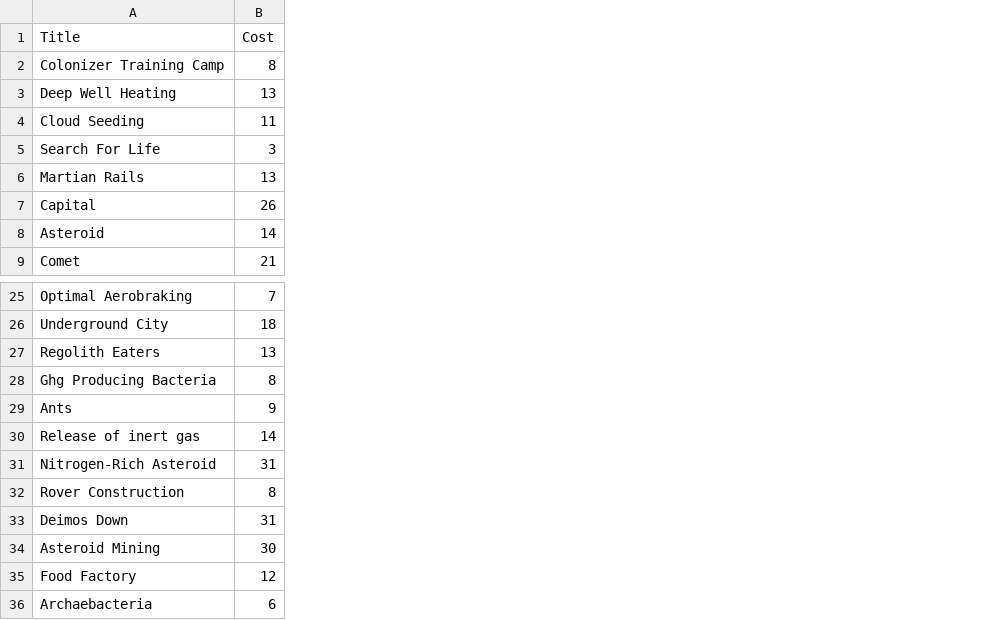
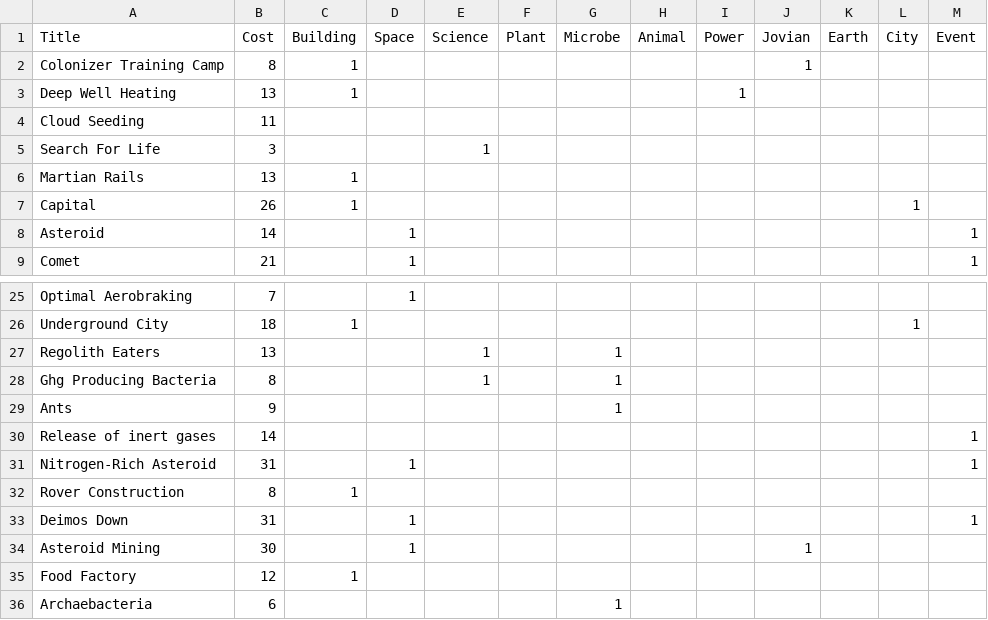
Before and after one commit to JackFawthorpe/TMAI, a CSV file: backend/src/main/resources/card.csv, drawn as a sheet; only a part is shown, gaps mark what is left out; the diff names each change by its address in the sheet, - before the commit and + after, or states it on an @@ line.

Commit message:
Added card Tags to CSV

```diff
--- a/backend/src/main/resources/card.csv
+++ b/backend/src/main/resources/card.csv
+column C (Building), rows 2-7: 1 | 1 |  |  | 1 | 1; rows 26-35: 1 |  |  |  |  |  | 1 |  |  | 1
+column D (Space), rows 8-9: 1 | 1; rows 25-34: 1 |  |  |  |  |  | 1 |  | 1 | 1
+column E (Science), row 5: 1; rows 27-28: 1 | 1
+column F (Plant), empty
+column G (Microbe), rows 27-36: 1 | 1 | 1 |  |  |  |  |  |  | 1
+column H (Animal), empty
+column I (Power), row 3: 1
+column J (Jovian), row 2: 1; row 34: 1
+column K (Earth), empty
+column L (City), row 7: 1; row 26: 1
+column M (Event), rows 8-9: 1 | 1; rows 30-33: 1 | 1 |  | 1
-A30 (Title): Release of inert gas
+A30 (Title): Release of inert gases
```
